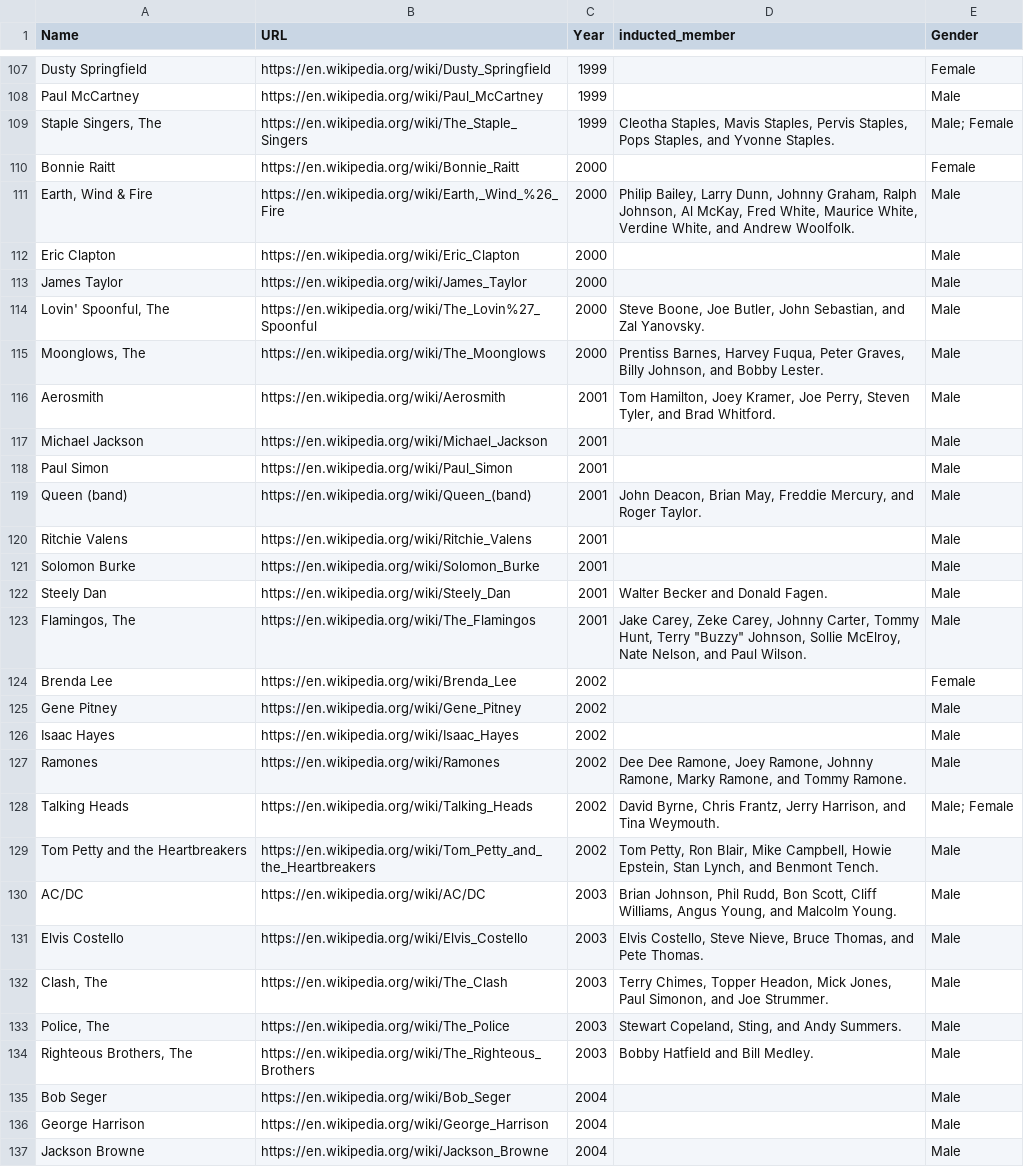
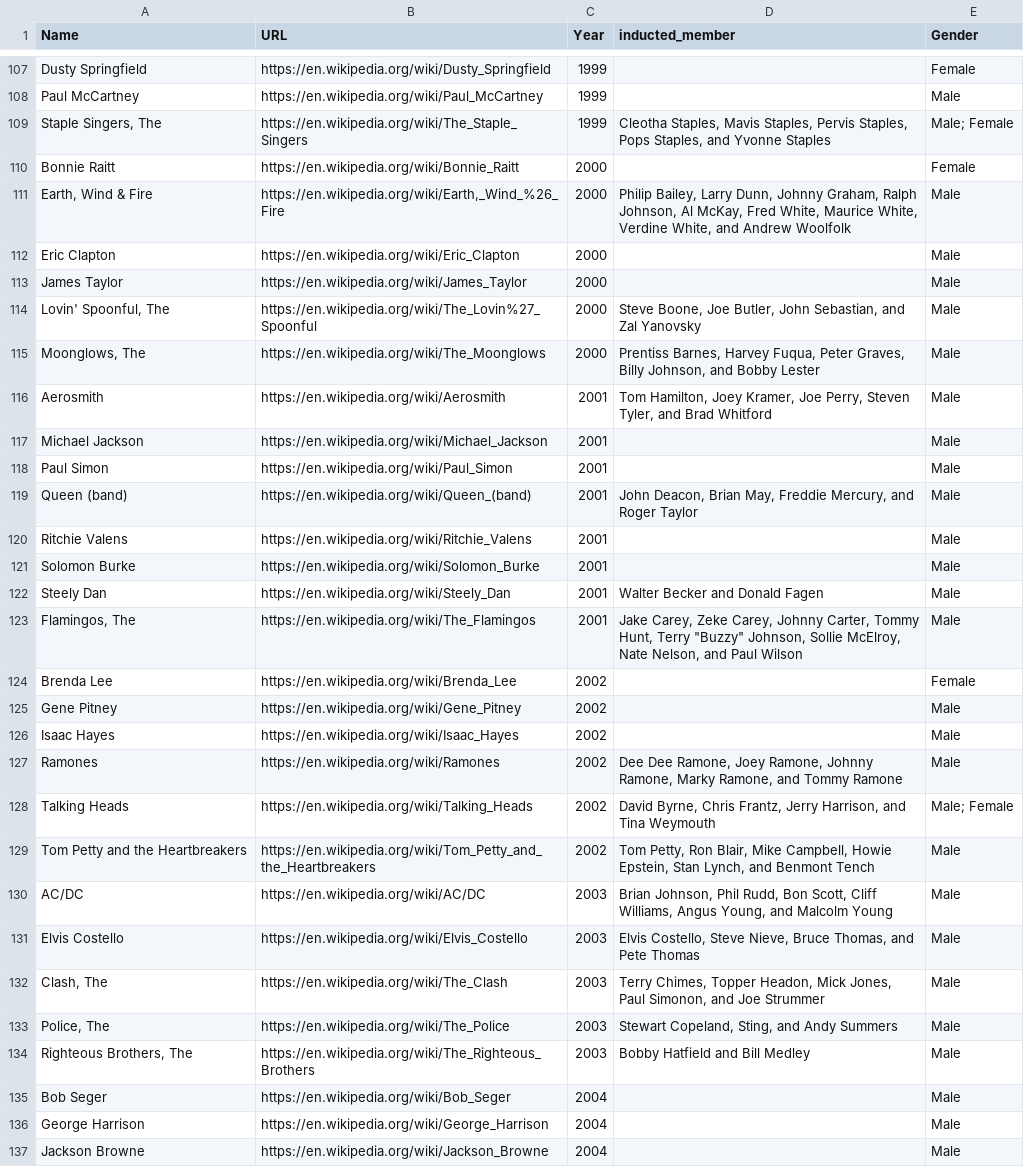
Before and after one commit to annakijas1/RRHF, a CSV file: RRHF-2018.csv, drawn as a sheet; only a part is shown, gaps mark what is left out; the diff covers the shown part only.

Commit message:
updated

```diff
--- a/RRHF-2018.csv
+++ b/RRHF-2018.csv
@@ -108,17 +108,17 @@ Dusty Springfield,https://en.wikipedia.org/wiki/Dusty_Springfield,1999,,Female
 Paul McCartney,https://en.wikipedia.org/wiki/Paul_McCartney,1999,,Male
-"Staple Singers, The",https://en.wikipedia.org/wiki/The_Staple_Singers,1999,"Cleotha Staples, Mavis Staples, Pervis Staples, Pops Staples, and Yvonne Staples.",Male; Female
+"Staple Singers, The",https://en.wikipedia.org/wiki/The_Staple_Singers,1999,"Cleotha Staples, Mavis Staples, Pervis Staples, Pops Staples, and Yvonne Staples",Male; Female
 Bonnie Raitt,https://en.wikipedia.org/wiki/Bonnie_Raitt,2000,,Female
-"Earth, Wind & Fire","https://en.wikipedia.org/wiki/Earth,_Wind_%26_Fire",2000,"Philip Bailey, Larry Dunn, Johnny Graham, Ralph Johnson, Al McKay, Fred White, Maurice White, Verdine White, and Andrew Woolfolk.",Male
+"Earth, Wind & Fire","https://en.wikipedia.org/wiki/Earth,_Wind_%26_Fire",2000,"Philip Bailey, Larry Dunn, Johnny Graham, Ralph Johnson, Al McKay, Fred White, Maurice White, Verdine White, and Andrew Woolfolk",Male
 Eric Clapton,https://en.wikipedia.org/wiki/Eric_Clapton,2000,,Male
 James Taylor,https://en.wikipedia.org/wiki/James_Taylor,2000,,Male
-"Lovin' Spoonful, The",https://en.wikipedia.org/wiki/The_Lovin%27_Spoonful,2000,"Steve Boone, Joe Butler, John Sebastian, and Zal Yanovsky.",Male
-"Moonglows, The",https://en.wikipedia.org/wiki/The_Moonglows,2000,"Prentiss Barnes, Harvey Fuqua, Peter Graves, Billy Johnson, and Bobby Lester.",Male
-Aerosmith,https://en.wikipedia.org/wiki/Aerosmith,2001,"Tom Hamilton, Joey Kramer, Joe Perry, Steven Tyler, and Brad Whitford.",Male
+"Lovin' Spoonful, The",https://en.wikipedia.org/wiki/The_Lovin%27_Spoonful,2000,"Steve Boone, Joe Butler, John Sebastian, and Zal Yanovsky",Male
+"Moonglows, The",https://en.wikipedia.org/wiki/The_Moonglows,2000,"Prentiss Barnes, Harvey Fuqua, Peter Graves, Billy Johnson, and Bobby Lester",Male
+Aerosmith,https://en.wikipedia.org/wiki/Aerosmith,2001,"Tom Hamilton, Joey Kramer, Joe Perry, Steven Tyler, and Brad Whitford",Male
 Michael Jackson,https://en.wikipedia.org/wiki/Michael_Jackson,2001,,Male
 Paul Simon,https://en.wikipedia.org/wiki/Paul_Simon,2001,,Male
-Queen (band),https://en.wikipedia.org/wiki/Queen_(band),2001,"John Deacon, Brian May, Freddie Mercury, and Roger Taylor.",Male
+Queen (band),https://en.wikipedia.org/wiki/Queen_(band),2001,"John Deacon, Brian May, Freddie Mercury, and Roger Taylor",Male
 Ritchie Valens,https://en.wikipedia.org/wiki/Ritchie_Valens,2001,,Male
 Solomon Burke,https://en.wikipedia.org/wiki/Solomon_Burke,2001,,Male
-Steely Dan,https://en.wikipedia.org/wiki/Steely_Dan,2001,Walter Becker and Donald Fagen.,Male
-"Flamingos, The",https://en.wikipedia.org/wiki/The_Flamingos,2001,"Jake Carey, Zeke Carey, Johnny Carter, Tommy Hunt, Terry ""Buzzy"" Johnson, Sollie McElroy, Nate Nelson, and Paul Wilson.",Male
+Steely Dan,https://en.wikipedia.org/wiki/Steely_Dan,2001,Walter Becker and Donald Fagen,Male
+"Flamingos, The",https://en.wikipedia.org/wiki/The_Flamingos,2001,"Jake Carey, Zeke Carey, Johnny Carter, Tommy Hunt, Terry ""Buzzy"" Johnson, Sollie McElroy, Nate Nelson, and Paul Wilson",Male
 Brenda Lee,https://en.wikipedia.org/wiki/Brenda_Lee,2002,,Female
@@ -126,10 +126,10 @@ Gene Pitney,https://en.wikipedia.org/wiki/Gene_Pitney,2002,,Male
 Isaac Hayes,https://en.wikipedia.org/wiki/Isaac_Hayes,2002,,Male
-Ramones,https://en.wikipedia.org/wiki/Ramones,2002,"Dee Dee Ramone, Joey Ramone, Johnny Ramone, Marky Ramone, and Tommy Ramone.",Male
-Talking Heads,https://en.wikipedia.org/wiki/Talking_Heads,2002,"David Byrne, Chris Frantz, Jerry Harrison, and Tina Weymouth.",Male; Female
-Tom Petty and the Heartbreakers,https://en.wikipedia.org/wiki/Tom_Petty_and_the_Heartbreakers,2002,"Tom Petty, Ron Blair, Mike Campbell, Howie Epstein, Stan Lynch, and Benmont Tench.",Male
-AC/DC,https://en.wikipedia.org/wiki/AC/DC,2003,"Brian Johnson, Phil Rudd, Bon Scott, Cliff Williams, Angus Young, and Malcolm Young.",Male
-Elvis Costello,https://en.wikipedia.org/wiki/Elvis_Costello,2003,"Elvis Costello, Steve Nieve, Bruce Thomas, and Pete Thomas.",Male
-"Clash, The",https://en.wikipedia.org/wiki/The_Clash,2003,"Terry Chimes, Topper Headon, Mick Jones, Paul Simonon, and Joe Strummer.",Male
-"Police, The",https://en.wikipedia.org/wiki/The_Police,2003,"Stewart Copeland, Sting, and Andy Summers.",Male
-"Righteous Brothers, The",https://en.wikipedia.org/wiki/The_Righteous_Brothers,2003,Bobby Hatfield and Bill Medley.,Male
+Ramones,https://en.wikipedia.org/wiki/Ramones,2002,"Dee Dee Ramone, Joey Ramone, Johnny Ramone, Marky Ramone, and Tommy Ramone",Male
+Talking Heads,https://en.wikipedia.org/wiki/Talking_Heads,2002,"David Byrne, Chris Frantz, Jerry Harrison, and Tina Weymouth",Male; Female
+Tom Petty and the Heartbreakers,https://en.wikipedia.org/wiki/Tom_Petty_and_the_Heartbreakers,2002,"Tom Petty, Ron Blair, Mike Campbell, Howie Epstein, Stan Lynch, and Benmont Tench",Male
+AC/DC,https://en.wikipedia.org/wiki/AC/DC,2003,"Brian Johnson, Phil Rudd, Bon Scott, Cliff Williams, Angus Young, and Malcolm Young",Male
+Elvis Costello,https://en.wikipedia.org/wiki/Elvis_Costello,2003,"Elvis Costello, Steve Nieve, Bruce Thomas, and Pete Thomas",Male
+"Clash, The",https://en.wikipedia.org/wiki/The_Clash,2003,"Terry Chimes, Topper Headon, Mick Jones, Paul Simonon, and Joe Strummer",Male
+"Police, The",https://en.wikipedia.org/wiki/The_Police,2003,"Stewart Copeland, Sting, and Andy Summers",Male
+"Righteous Brothers, The",https://en.wikipedia.org/wiki/The_Righteous_Brothers,2003,Bobby Hatfield and Bill Medley,Male
 Bob Seger,https://en.wikipedia.org/wiki/Bob_Seger,2004,,Male
```
Also changed, not shown: 92 edited cells elsewhere in this file.
